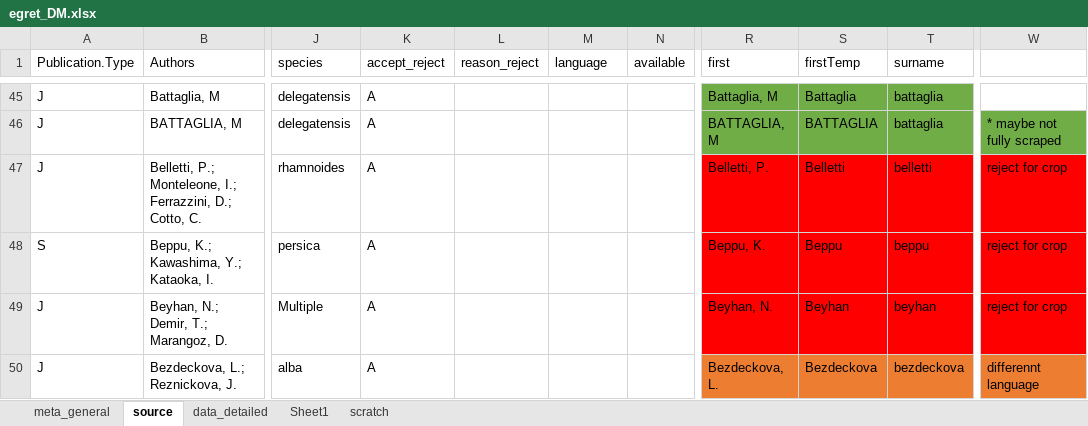
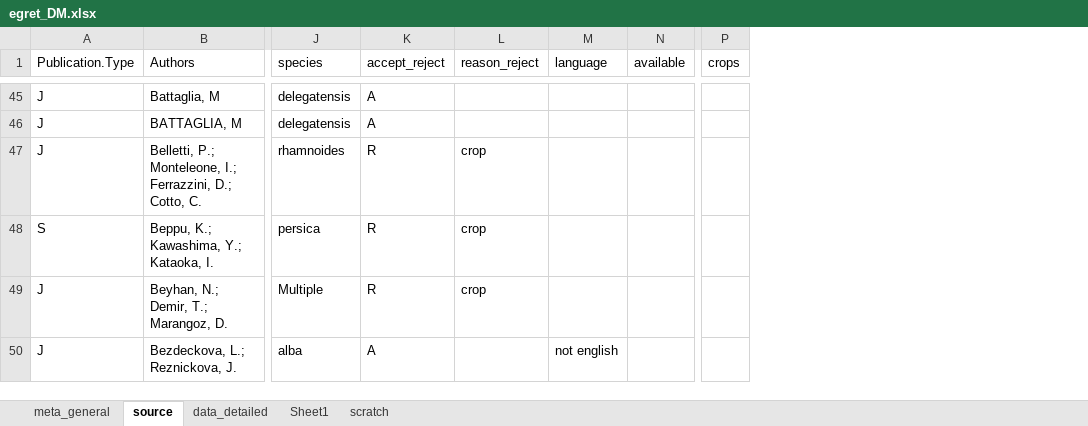
Before and after one commit to lizzieinvancouver/egret, an Excel workbook: data/egret_DM/egret_DM.xlsx, sheet source, drawn as a sheet; only a part is shown, gaps mark what is left out; values as stored, in another font and other column widths than the file's, no borders; removed rows and columns are numbered as before the commit, all else as after; the diff covers the shown part only; the diff names each change by its address in the sheet, - before the commit and + after, or states it on an @@ line.

Commit message:
correcting source formatting

```diff
--- a/data/egret_DM/egret_DM.xlsx (sheet source)
+++ b/data/egret_DM/egret_DM.xlsx (sheet source)
+column P (crops), empty
-column R (first), rows 45-50: Battaglia, M | BATTAGLIA, M | Belletti, P. | Beppu, K. | Beyhan, N. | Bezdeckova, L.
-column S (firstTemp), rows 45-50: Battaglia | BATTAGLIA | Belletti | Beppu | Beyhan | Bezdeckova
-column T (surname), rows 45-50: battaglia | battaglia | belletti | beppu | beyhan | bezdeckova
-column W, rows 46-50: * maybe not fully scraped | reject for crop | reject for crop | reject for crop | differennt language
-K47:K49 (accept_reject): A
+K47:K49 (accept_reject): R
-L47:L49 (reason_reject): (empty)
+L47:L49 (reason_reject): crop
-M50 (language): (empty)
+M50 (language): not english
```
Also changed, not shown: 13 edited cells elsewhere in this sheet, data/egret_CRD.xlsx, data/egret_DL.xlsx, 3 other files.
